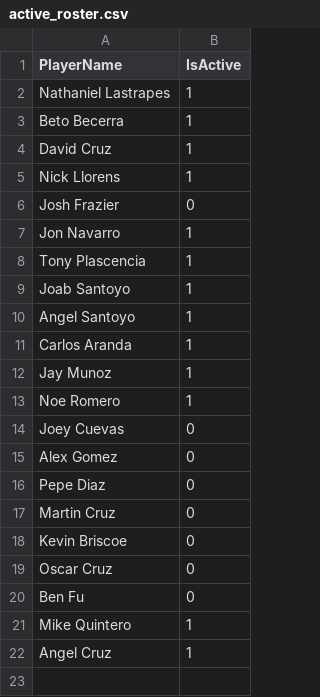
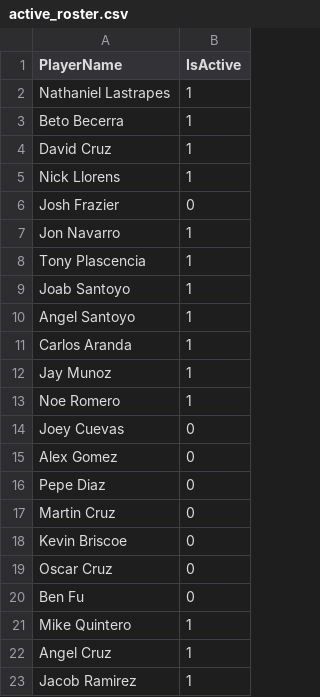
Before and after one commit to nathaniellastrapes/softball-stats, a CSV file: data/roster/active_roster.csv, drawn as a sheet.

Commit message:
Added Jacob

```diff
--- a/data/roster/active_roster.csv
+++ b/data/roster/active_roster.csv
@@ -22 +22,2 @@ Mike Quintero,1
 Angel Cruz,1
+Jacob Ramirez, 1
```
Also changed, not shown: 1 other file.
